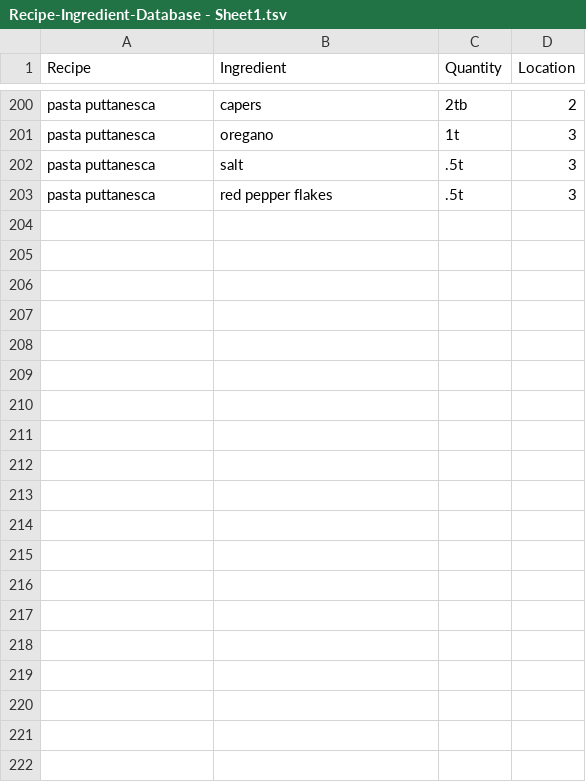
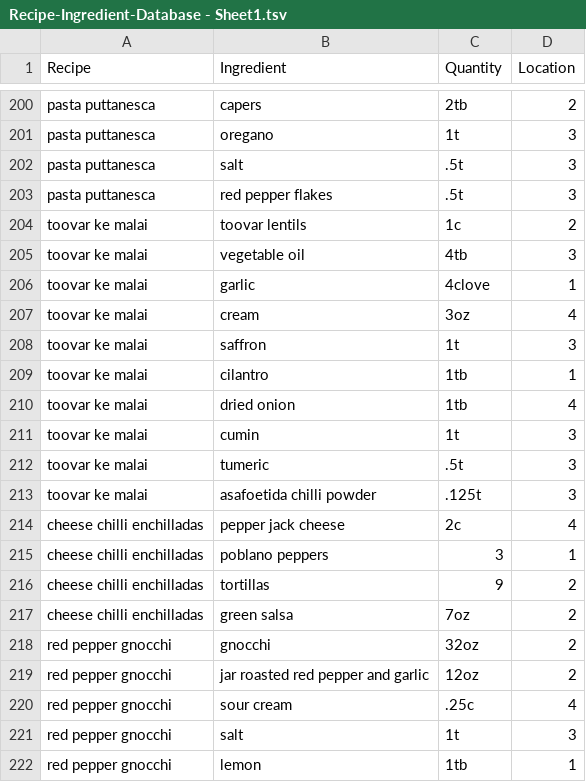
Before and after one commit to aolney/recipe-shopping-list, a TSV file: Recipe-Ingredient-Database - Sheet1.tsv, drawn as a sheet; only a part is shown, gaps mark what is left out; the diff covers the shown part only; the diff names each change by its address in the sheet, - before the commit and + after, or states it on an @@ line.

Commit message:
changed instructions and data files

```diff
--- a/Recipe-Ingredient-Database - Sheet1.tsv
+++ b/Recipe-Ingredient-Database - Sheet1.tsv
+row 204: toovar ke malai | toovar lentils | 1c | 2
+row 205: toovar ke malai | vegetable oil | 4tb | 3
+row 206: toovar ke malai | garlic | 4clove | 1
+row 207: toovar ke malai | cream | 3oz | 4
+row 208: toovar ke malai | saffron | 1t | 3
+row 209: toovar ke malai | cilantro | 1tb | 1
+row 210: toovar ke malai | dried onion | 1tb | 4
+row 211: toovar ke malai | cumin | 1t | 3
+row 212: toovar ke malai | tumeric | .5t | 3
+row 213: toovar ke malai | asafoetida chilli powder | .125t | 3
+row 214: cheese chilli enchilladas | pepper jack cheese | 2c | 4
+row 215: cheese chilli enchilladas | poblano peppers | 3 | 1
+row 216: cheese chilli enchilladas | tortillas | 9 | 2
+row 217: cheese chilli enchilladas | green salsa | 7oz | 2
+row 218: red pepper gnocchi | gnocchi | 32oz | 2
+row 219: red pepper gnocchi | jar roasted red pepper and garlic | 12oz | 2
+row 220: red pepper gnocchi | sour cream | .25c | 4
+row 221: red pepper gnocchi | salt | 1t | 3
+row 222: red pepper gnocchi | lemon | 1tb | 1
```
Also changed, not shown: 18 added rows elsewhere in this file, 2 other files.
